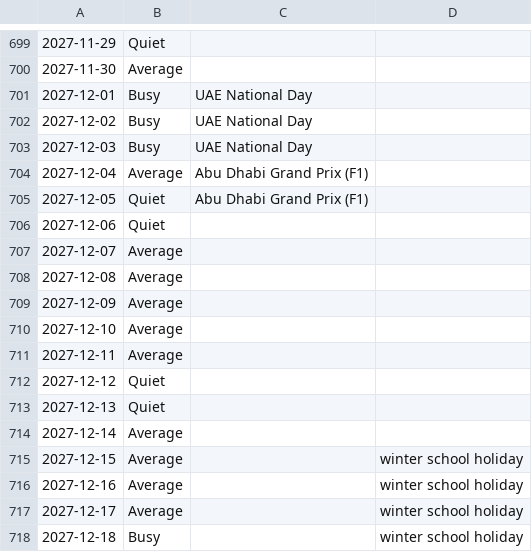
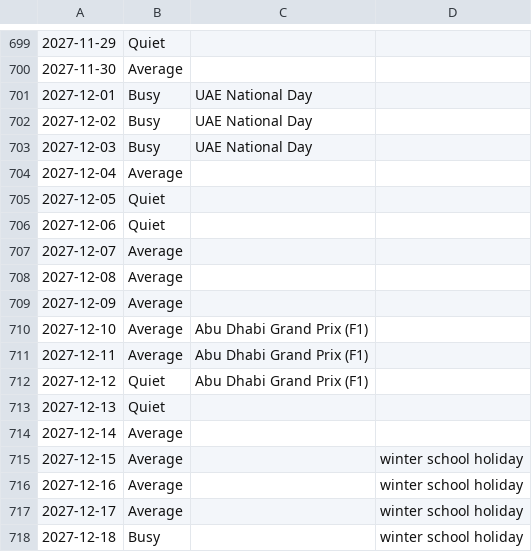
Before and after one commit to MlghtyZinger/DCT-Simualtor-ZU, a CSV file: data/traveler_forecast.csv, drawn as a sheet; only a part is shown, gaps mark what is left out; the diff names each change by its address in the sheet, - before the commit and + after, or states it on an @@ line.

```diff
--- a/data/traveler_forecast.csv
+++ b/data/traveler_forecast.csv
-C704:C705: Abu Dhabi Grand Prix (F1)
+C704:C705: (empty)
-C710:C712: (empty)
+C710:C712: Abu Dhabi Grand Prix (F1)
```
Also changed, not shown: 3 other files.
